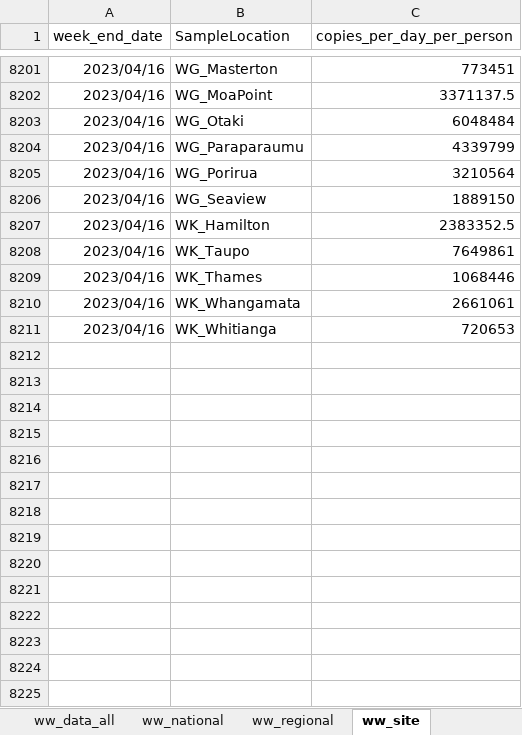
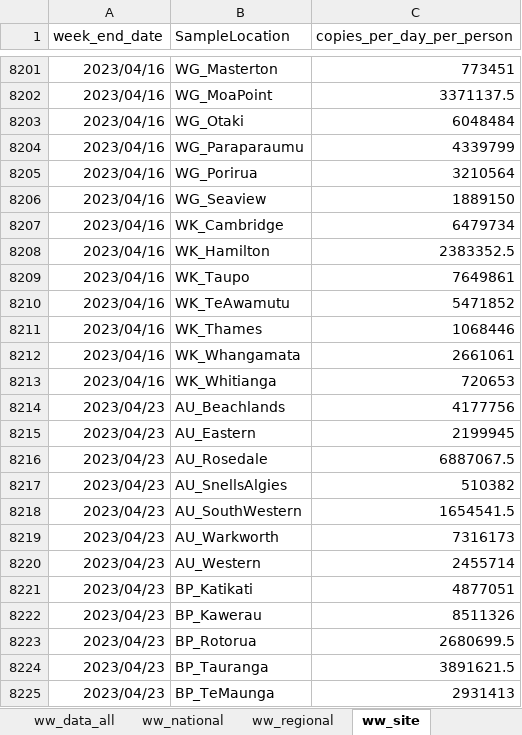
Before and after one commit to ESR-NZ/covid_in_wastewater, an Excel workbook: data/sars_cov2_wastewater_aotearoa.xlsx, sheet ww_site, drawn as a sheet; only a part is shown, gaps mark what is left out; values as stored, in another font and other column widths than the file's, no borders; table styles not drawn; the diff covers the shown part only; the diff names each change by its address in the sheet, - before the commit and + after, or states it on an @@ line.

```diff
--- a/data/sars_cov2_wastewater_aotearoa.xlsx (sheet ww_site)
+++ b/data/sars_cov2_wastewater_aotearoa.xlsx (sheet ww_site)
+row 8207: 2023/04/16 | WK_Cambridge | 6479734
+row 8210: 2023/04/16 | WK_TeAwamutu | 5471852
+row 8214: 2023/04/23 | AU_Beachlands | 4177756
+row 8215: 2023/04/23 | AU_Eastern | 2199945
+row 8216: 2023/04/23 | AU_Rosedale | 6887067.5
+row 8217: 2023/04/23 | AU_SnellsAlgies | 510382
+row 8218: 2023/04/23 | AU_SouthWestern | 1654541.5
+row 8219: 2023/04/23 | AU_Warkworth | 7316173
+row 8220: 2023/04/23 | AU_Western | 2455714
+row 8221: 2023/04/23 | BP_Katikati | 4877051
+row 8222: 2023/04/23 | BP_Kawerau | 8511326
+row 8223: 2023/04/23 | BP_Rotorua | 2680699.5
+row 8224: 2023/04/23 | BP_Tauranga | 3891621.5
+row 8225: 2023/04/23 | BP_TeMaunga | 2931413
```
Also changed, not shown: 52 added rows elsewhere in this sheet, sheet ww_data_all, sheet cases_site, sheet variants_last_two_weeks, sheet ww_regional, sheet cases_regional, sheet ww_national, 1 more sheet, 8 other files.
